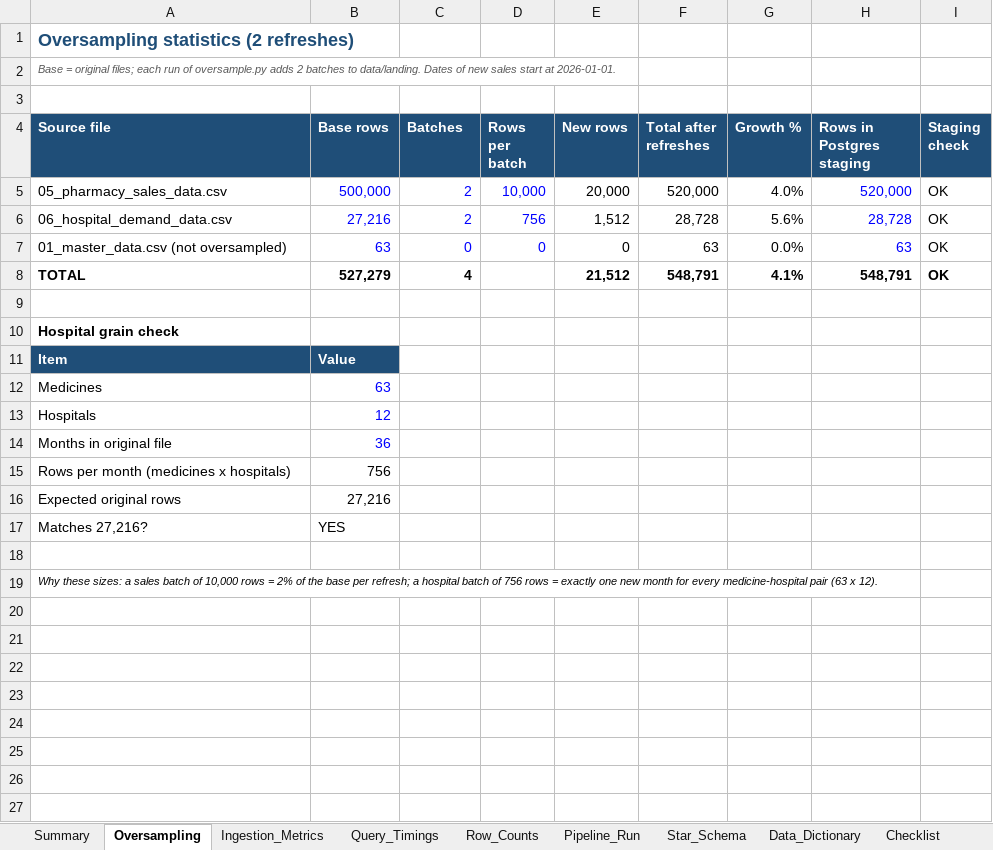
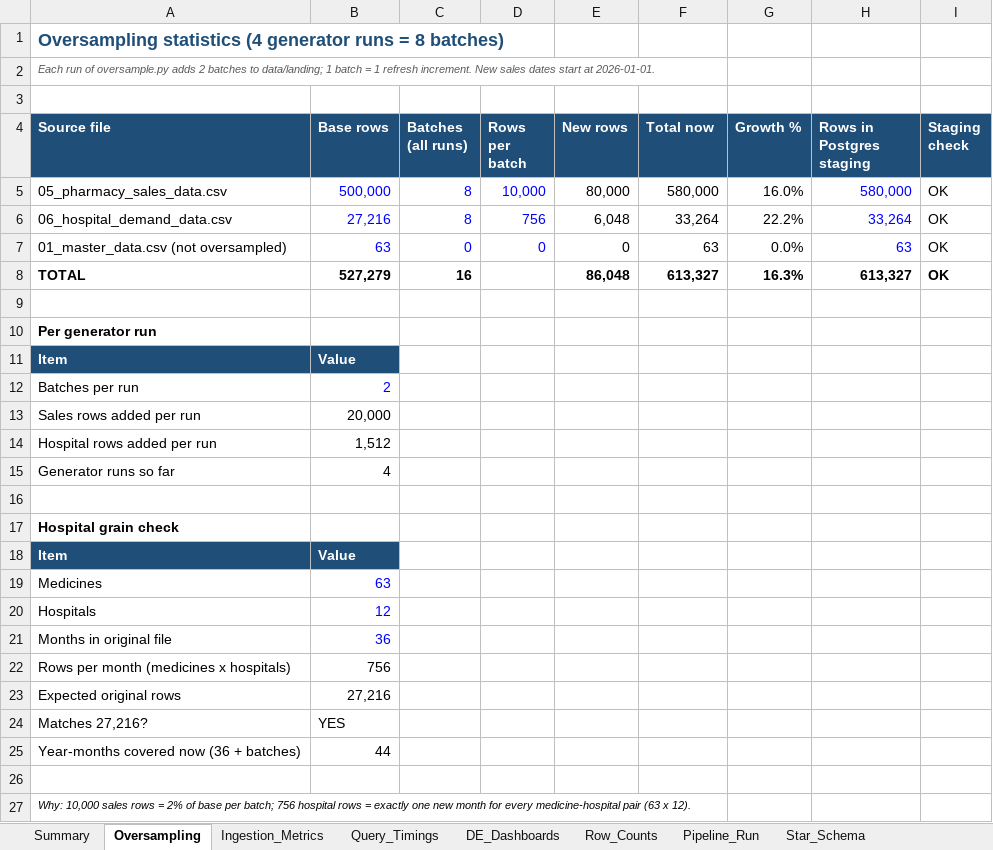
Before and after one commit to narinnadeem/pharma-coldchain-dwh, an Excel workbook: Milestone.1.SDI.DWH.Excel.xlsx, sheet Oversampling, drawn as a sheet; values as stored, in another font and other column widths than the file's, no borders; addresses are those after the commit; the diff names each change by its address in the sheet, - before the commit and + after, or states it on an @@ line.

Commit message:
Update README with members and results; add final report, excel, oversampling note; remove duplicate report files

```diff
--- a/Milestone.1.SDI.DWH.Excel.xlsx (sheet Oversampling)
+++ b/Milestone.1.SDI.DWH.Excel.xlsx (sheet Oversampling)
+sheet tab: DE_Dashboards
-A1 (Source file): Oversampling statistics (2 refreshes)
+A1 (Source file): Oversampling statistics (4 generator runs = 8 batches)
-A2 (Source file): Base = original files; each run of oversample.py adds 2 batches to data/landing. Dates of new sales start at…
+A2 (Source file): Each run of oversample.py adds 2 batches to data/landing; 1 batch = 1 refresh increment. New sales dates start at…
-C4: Batches
+C4: Batches (all runs)
-F4: Total after refreshes
+F4: Total now
-C5:C6 (Batches (all runs)): 2
+C5:C6 (Batches (all runs)): 8
-E5 (New rows): 20,000
+E5 (New rows): 80,000
-F5 (Total now): 520,000
+F5 (Total now): 580,000
-G5 (Growth %): 4.0%
+G5 (Growth %): 16.0%
-H5 (Rows in Postgres staging): 520,000
+H5 (Rows in Postgres staging): 580,000
-E6 (New rows): 1,512
+E6 (New rows): 6,048
-F6 (Total now): 28,728
+F6 (Total now): 33,264
-G6 (Growth %): 5.6%
+G6 (Growth %): 22.2%
-H6 (Rows in Postgres staging): 28,728
+H6 (Rows in Postgres staging): 33,264
-C8 (Batches (all runs)): 4
+C8 (Batches (all runs)): 16
-E8 (New rows): 21,512
+E8 (New rows): 86,048
-F8 (Total now): 548,791
+F8 (Total now): 613,327
-G8 (Growth %): 4.1%
+G8 (Growth %): 16.3%
-H8 (Rows in Postgres staging): 548,791
+H8 (Rows in Postgres staging): 613,327
+row 9: (empty)
+row 10: Per generator run
+row 11: Item | Value
+row 12: Batches per run | 2
+row 13: Sales rows added per run | 20,000
+row 14: Hospital rows added per run | 1,512
+row 15: Generator runs so far | 4
+row 25: Year-months covered now (36 + batches) | 44
-A27 (Source file): Why these sizes: a sales batch of 10,000 rows = 2% of the base per refresh; a hospital batch of 756 rows =…
+A27 (Source file): Why: 10,000 sales rows = 2% of base per batch; 756 hospital rows =…
```
Also changed, not shown: sheet Summary, sheet Pipeline_Run, sheet Query_Timings, sheet Ingestion_Metrics, sheet Row_Counts, sheet Checklist, 2 more sheets, formulas that keep their value, charts or pictures, 5 other files.
